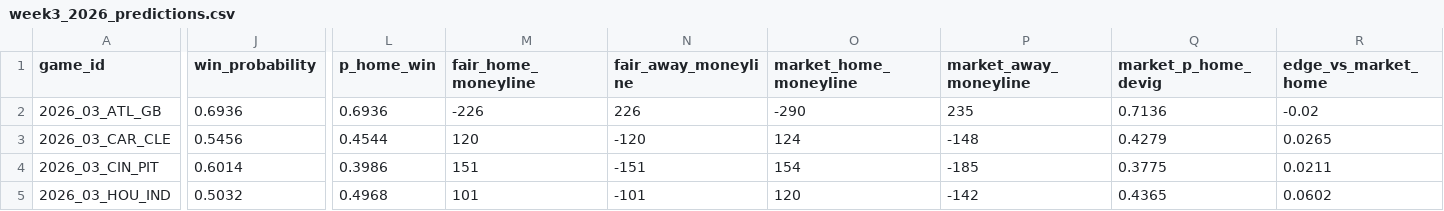
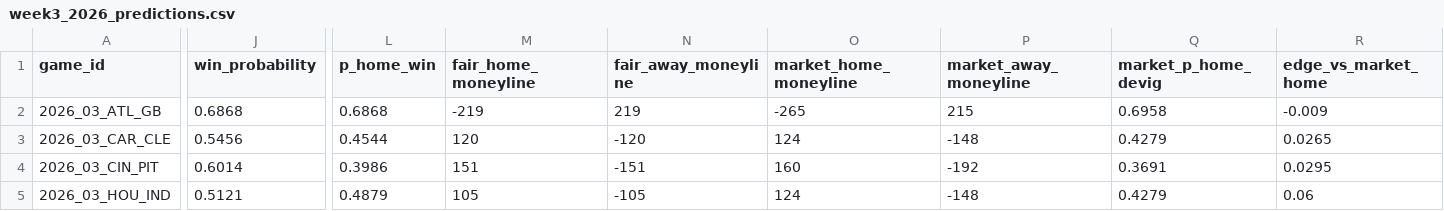
Before and after one commit to danielpballer/2026_NFL_Analysis, a CSV file: output/week3_2026_predictions.csv, drawn as a sheet; only a part is shown, gaps mark what is left out; the diff covers the shown part only; the diff names each change by its address in the sheet, - before the commit and + after, or states it on an @@ line.

```diff
--- a/output/week3_2026_predictions.csv
+++ b/output/week3_2026_predictions.csv
-J2 (win_probability): 0.6936
+J2 (win_probability): 0.6868
-L2 (p_home_win): 0.6936
+L2 (p_home_win): 0.6868
-M2 (fair_home_moneyline): -226
+M2 (fair_home_moneyline): -219
-N2 (fair_away_moneyline): 226
+N2 (fair_away_moneyline): 219
-O2 (market_home_moneyline): -290
+O2 (market_home_moneyline): -265
-P2 (market_away_moneyline): 235
+P2 (market_away_moneyline): 215
-Q2 (market_p_home_devig): 0.7136
+Q2 (market_p_home_devig): 0.6958
-R2 (edge_vs_market_home): -0.02
+R2 (edge_vs_market_home): -0.009
-O4 (market_home_moneyline): 154
+O4 (market_home_moneyline): 160
-P4 (market_away_moneyline): -185
+P4 (market_away_moneyline): -192
-Q4 (market_p_home_devig): 0.3775
+Q4 (market_p_home_devig): 0.3691
-R4 (edge_vs_market_home): 0.0211
+R4 (edge_vs_market_home): 0.0295
-J5 (win_probability): 0.5032
+J5 (win_probability): 0.5121
-L5 (p_home_win): 0.4968
+L5 (p_home_win): 0.4879
-M5 (fair_home_moneyline): 101
+M5 (fair_home_moneyline): 105
-N5 (fair_away_moneyline): -101
+N5 (fair_away_moneyline): -105
-O5 (market_home_moneyline): 120
+O5 (market_home_moneyline): 124
-P5 (market_away_moneyline): -142
+P5 (market_away_moneyline): -148
-Q5 (market_p_home_devig): 0.4365
+Q5 (market_p_home_devig): 0.4279
-R5 (edge_vs_market_home): 0.0602
+R5 (edge_vs_market_home): 0.06
```
Also changed, not shown: 158 edited cells elsewhere in this file, 11 other files.
